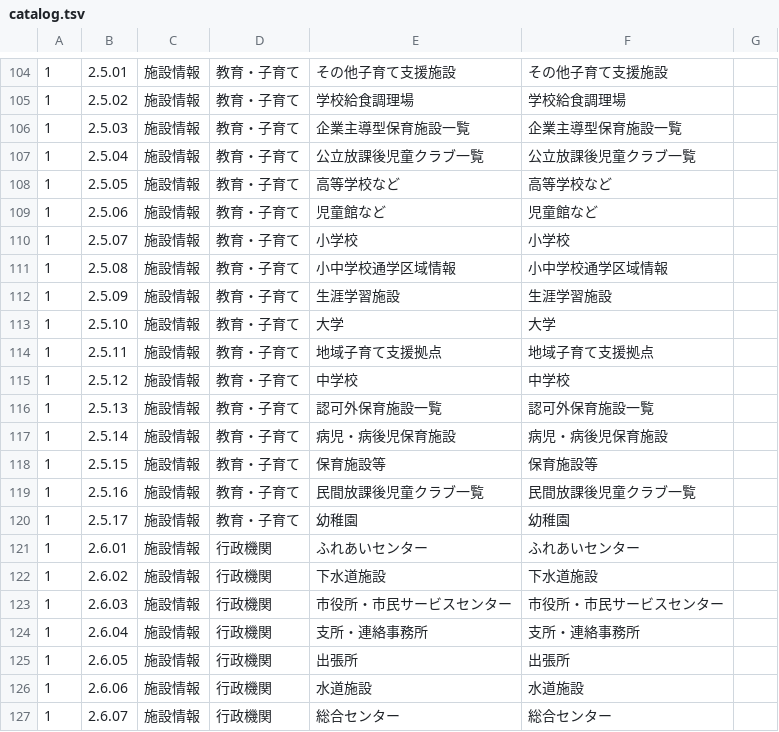
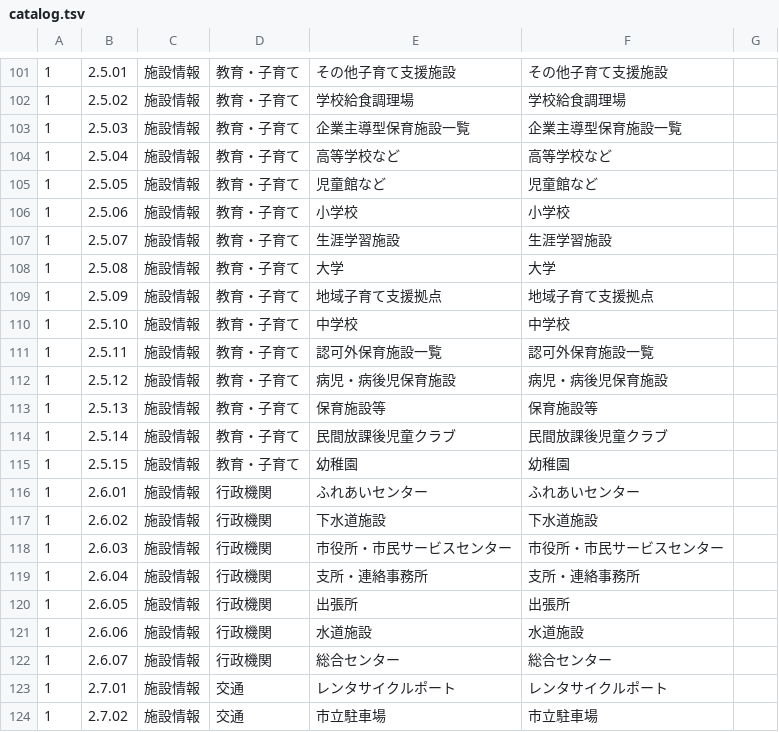
Before and after one commit to takamatsu-city/maps.takamatsu-fact.com, a TSV file: public/api/catalog.tsv, drawn as a sheet; only a part is shown, gaps mark what is left out; the shorter side is filled out with more unchanged rows; the diff covers the shown part only.

```diff
--- a/public/api/catalog.tsv
+++ b/public/api/catalog.tsv
@@ -106,16 +103,14 @@
 1	2.5.03	施設情報	教育・子育て	企業主導型保育施設一覧	企業主導型保育施設一覧
-1	2.5.04	施設情報	教育・子育て	公立放課後児童クラブ一覧	公立放課後児童クラブ一覧
-1	2.5.05	施設情報	教育・子育て	高等学校など	高等学校など
-1	2.5.06	施設情報	教育・子育て	児童館など	児童館など
-1	2.5.07	施設情報	教育・子育て	小学校	小学校
-1	2.5.08	施設情報	教育・子育て	小中学校通学区域情報	小中学校通学区域情報
-1	2.5.09	施設情報	教育・子育て	生涯学習施設	生涯学習施設
-1	2.5.10	施設情報	教育・子育て	大学	大学
-1	2.5.11	施設情報	教育・子育て	地域子育て支援拠点	地域子育て支援拠点
-1	2.5.12	施設情報	教育・子育て	中学校	中学校
-1	2.5.13	施設情報	教育・子育て	認可外保育施設一覧	認可外保育施設一覧
-1	2.5.14	施設情報	教育・子育て	病児・病後児保育施設	病児・病後児保育施設
-1	2.5.15	施設情報	教育・子育て	保育施設等	保育施設等
-1	2.5.16	施設情報	教育・子育て	民間放課後児童クラブ一覧	民間放課後児童クラブ一覧
-1	2.5.17	施設情報	教育・子育て	幼稚園	幼稚園
+1	2.5.04	施設情報	教育・子育て	高等学校など	高等学校など
+1	2.5.05	施設情報	教育・子育て	児童館など	児童館など
+1	2.5.06	施設情報	教育・子育て	小学校	小学校
+1	2.5.07	施設情報	教育・子育て	生涯学習施設	生涯学習施設
+1	2.5.08	施設情報	教育・子育て	大学	大学
+1	2.5.09	施設情報	教育・子育て	地域子育て支援拠点	地域子育て支援拠点
+1	2.5.10	施設情報	教育・子育て	中学校	中学校
+1	2.5.11	施設情報	教育・子育て	認可外保育施設一覧	認可外保育施設一覧
+1	2.5.12	施設情報	教育・子育て	病児・病後児保育施設	病児・病後児保育施設
+1	2.5.13	施設情報	教育・子育て	保育施設等	保育施設等
+1	2.5.14	施設情報	教育・子育て	民間放課後児童クラブ	民間放課後児童クラブ
+1	2.5.15	施設情報	教育・子育て	幼稚園	幼稚園
 1	2.6.01	施設情報	行政機関	ふれあいセンター	ふれあいセンター
```
Also changed, not shown: 3 removed rows and 17 edited cells elsewhere in this file, 1 other file.
